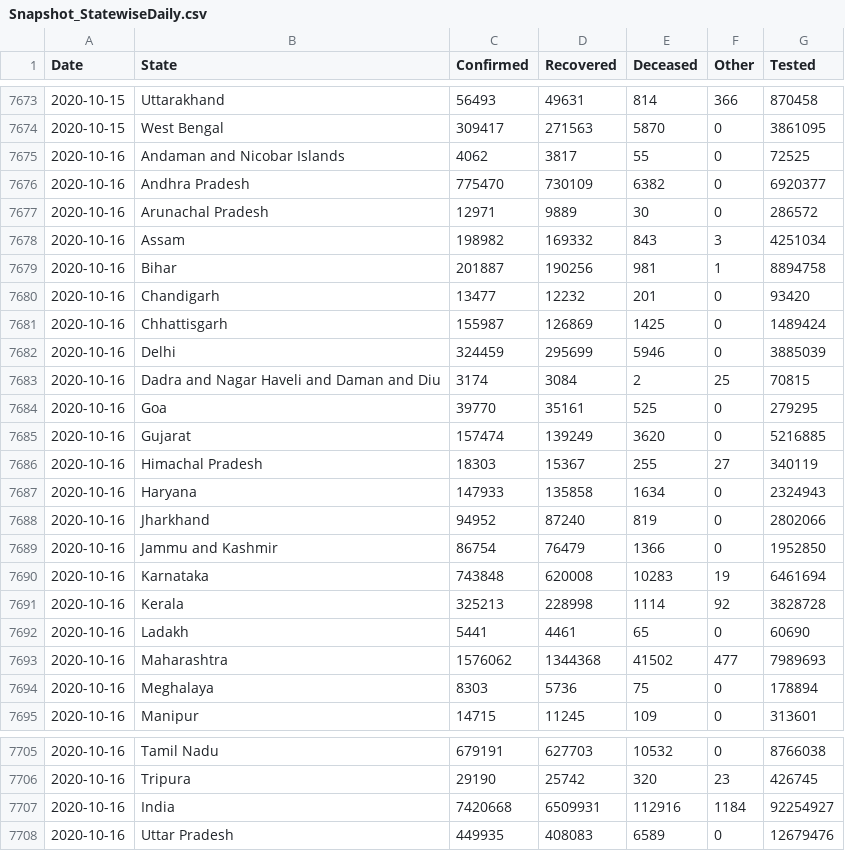
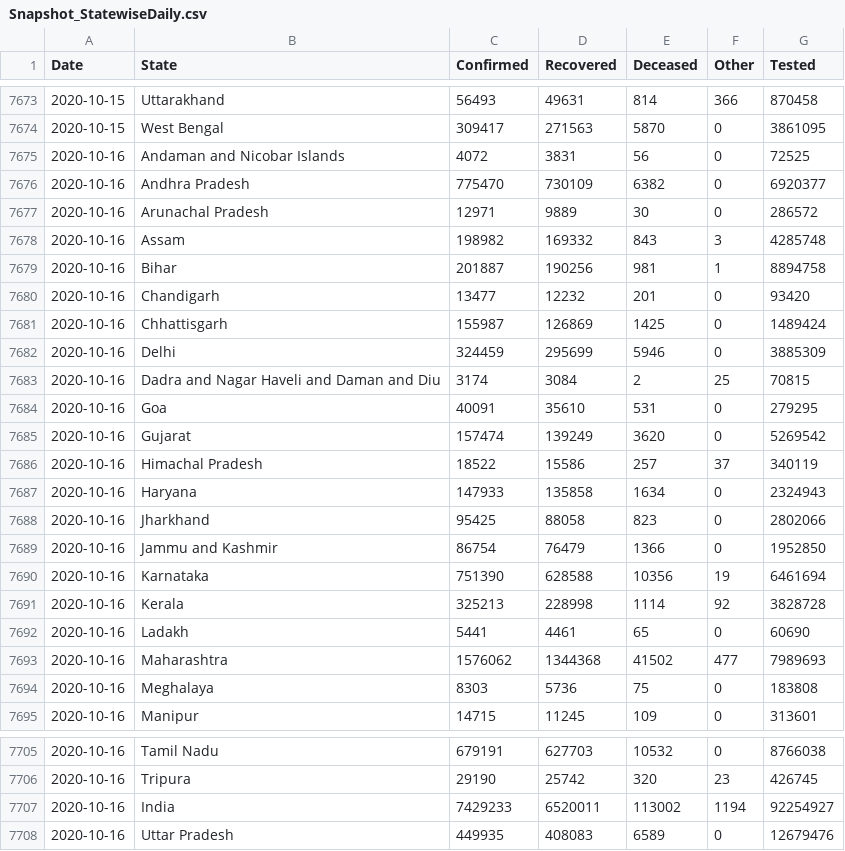
Before and after one commit to jaggoswa/my-fastpages-blog, a CSV file: _notebooks/data/Snapshot_StatewiseDaily.csv, drawn as a sheet; only a part is shown, gaps mark what is left out.

```diff
--- a/_notebooks/data/Snapshot_StatewiseDaily.csv
+++ b/_notebooks/data/Snapshot_StatewiseDaily.csv
@@ -7674,6 +7674,6 @@ Date,State,Confirmed,Recovered,Deceased,Other,Tested
 2020-10-15,West Bengal,309417,271563,5870,0,3861095
-2020-10-16,Andaman and Nicobar Islands,4062,3817,55,0,72525
+2020-10-16,Andaman and Nicobar Islands,4072,3831,56,0,72525
 2020-10-16,Andhra Pradesh,775470,730109,6382,0,6920377
 2020-10-16,Arunachal Pradesh,12971,9889,30,0,286572
-2020-10-16,Assam,198982,169332,843,3,4251034
+2020-10-16,Assam,198982,169332,843,3,4285748
 2020-10-16,Bihar,201887,190256,981,1,8894758
@@ -7681,11 +7681,11 @@ Date,State,Confirmed,Recovered,Deceased,Other,Tested
 2020-10-16,Chhattisgarh,155987,126869,1425,0,1489424
-2020-10-16,Delhi,324459,295699,5946,0,3885039
+2020-10-16,Delhi,324459,295699,5946,0,3885309
 2020-10-16,Dadra and Nagar Haveli and Daman and Diu,3174,3084,2,25,70815
-2020-10-16,Goa,39770,35161,525,0,279295
-2020-10-16,Gujarat,157474,139249,3620,0,5216885
-2020-10-16,Himachal Pradesh,18303,15367,255,27,340119
+2020-10-16,Goa,40091,35610,531,0,279295
+2020-10-16,Gujarat,157474,139249,3620,0,5269542
+2020-10-16,Himachal Pradesh,18522,15586,257,37,340119
 2020-10-16,Haryana,147933,135858,1634,0,2324943
-2020-10-16,Jharkhand,94952,87240,819,0,2802066
+2020-10-16,Jharkhand,95425,88058,823,0,2802066
 2020-10-16,Jammu and Kashmir,86754,76479,1366,0,1952850
-2020-10-16,Karnataka,743848,620008,10283,19,6461694
+2020-10-16,Karnataka,751390,628588,10356,19,6461694
 2020-10-16,Kerala,325213,228998,1114,92,3828728
@@ -7693,3 +7693,3 @@ Date,State,Confirmed,Recovered,Deceased,Other,Tested
 2020-10-16,Maharashtra,1576062,1344368,41502,477,7989693
-2020-10-16,Meghalaya,8303,5736,75,0,178894
+2020-10-16,Meghalaya,8303,5736,75,0,183808
 2020-10-16,Manipur,14715,11245,109,0,313601
@@ -7706,3 +7706,3 @@ Date,State,Confirmed,Recovered,Deceased,Other,Tested
 2020-10-16,Tripura,29190,25742,320,23,426745
-2020-10-16,India,7420668,6509931,112916,1184,92254927
+2020-10-16,India,7429233,6520011,113002,1194,92254927
 2020-10-16,Uttar Pradesh,449935,408083,6589,0,12679476
```
